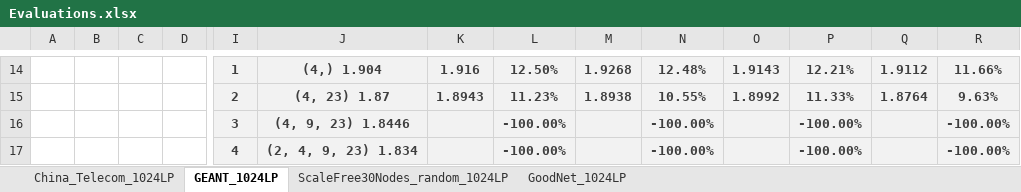
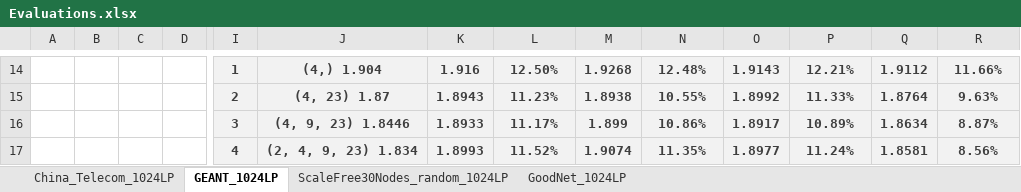
Before and after one commit to idoyehe/hybrid_routing_KNERUL, an Excel workbook: Smart_Nodes_Routing/Evaluations.xlsx, sheet GEANT_1024LP, drawn as a sheet; only a part is shown, gaps mark what is left out; values as stored, in another font and other column widths than the file's, no borders; charts and pictures not drawn; removed rows and columns are numbered as before the commit, all else as after; rows hold the shown columns only; the diff names each change by its address in the sheet, - before the commit and + after, or states it on an @@ line.

```diff
--- a/Smart_Nodes_Routing/Evaluations.xlsx (sheet GEANT_1024LP)
+++ b/Smart_Nodes_Routing/Evaluations.xlsx (sheet GEANT_1024LP)
-row 16:  |  |  |  | 3 | (4, 9, 23) 1.8446 |  | -100.00% |  | -100.00% |  | -100.00% |  | -100.00%
-row 17:  |  |  |  | 4 | (2, 4, 9, 23) 1.834 |  | -100.00% |  | -100.00% |  | -100.00% |  | -100.00%
+row 16:  |  |  |  | 3 | (4, 9, 23) 1.8446 | 1.8933 | 11.17% | 1.899 | 10.86% | 1.8917 | 10.89% | 1.8634 | 8.87%
+row 17:  |  |  |  | 4 | (2, 4, 9, 23) 1.834 | 1.8993 | 11.52% | 1.9074 | 11.35% | 1.8977 | 11.24% | 1.8581 | 8.56%
```
Also changed, not shown: sheet China_Telecom_1024LP, charts or pictures, 4 other files.
